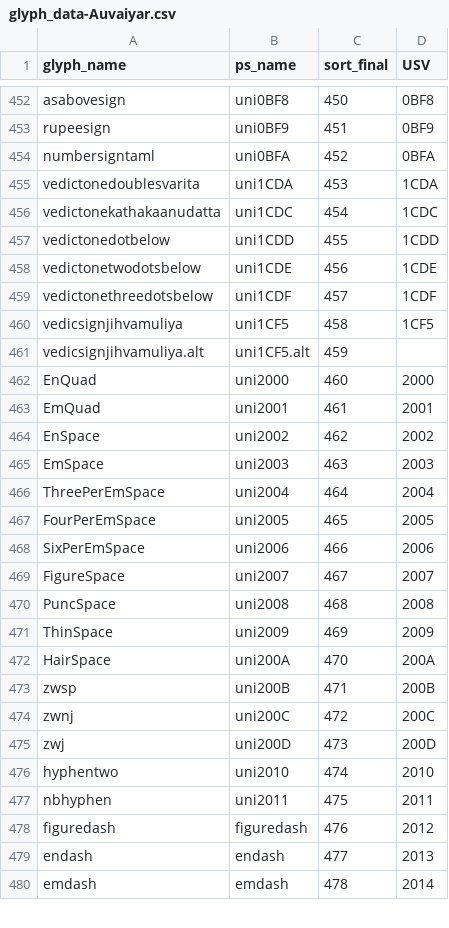
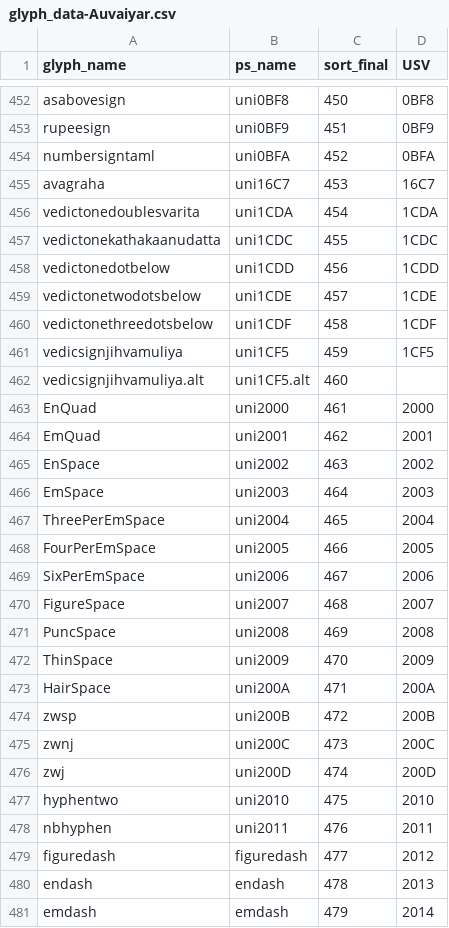
Before and after one commit to nlci/taml-font-thiruvalluvar, a CSV file: source/glyph_data-Auvaiyar.csv, drawn as a sheet; only a part is shown, gaps mark what is left out; the diff covers the shown part only.

```diff
--- a/source/glyph_data-Auvaiyar.csv
+++ b/source/glyph_data-Auvaiyar.csv
@@ -454,27 +454,28 @@ rupeesign,uni0BF9,451,0BF9
 numbersigntaml,uni0BFA,452,0BFA
-vedictonedoublesvarita,uni1CDA,453,1CDA
-vedictonekathakaanudatta,uni1CDC,454,1CDC
-vedictonedotbelow,uni1CDD,455,1CDD
-vedictonetwodotsbelow,uni1CDE,456,1CDE
-vedictonethreedotsbelow,uni1CDF,457,1CDF
-vedicsignjihvamuliya,uni1CF5,458,1CF5
-vedicsignjihvamuliya.alt,uni1CF5.alt,459,
-EnQuad,uni2000,460,2000
-EmQuad,uni2001,461,2001
-EnSpace,uni2002,462,2002
-EmSpace,uni2003,463,2003
-ThreePerEmSpace,uni2004,464,2004
-FourPerEmSpace,uni2005,465,2005
-SixPerEmSpace,uni2006,466,2006
-FigureSpace,uni2007,467,2007
-PuncSpace,uni2008,468,2008
-ThinSpace,uni2009,469,2009
-HairSpace,uni200A,470,200A
-zwsp,uni200B,471,200B
-zwnj,uni200C,472,200C
-zwj,uni200D,473,200D
-hyphentwo,uni2010,474,2010
-nbhyphen,uni2011,475,2011
-figuredash,figuredash,476,2012
-endash,endash,477,2013
-emdash,emdash,478,2014
+avagraha,uni16C7,453,16C7
+vedictonedoublesvarita,uni1CDA,454,1CDA
+vedictonekathakaanudatta,uni1CDC,455,1CDC
+vedictonedotbelow,uni1CDD,456,1CDD
+vedictonetwodotsbelow,uni1CDE,457,1CDE
+vedictonethreedotsbelow,uni1CDF,458,1CDF
+vedicsignjihvamuliya,uni1CF5,459,1CF5
+vedicsignjihvamuliya.alt,uni1CF5.alt,460,
+EnQuad,uni2000,461,2000
+EmQuad,uni2001,462,2001
+EnSpace,uni2002,463,2002
+EmSpace,uni2003,464,2003
+ThreePerEmSpace,uni2004,465,2004
+FourPerEmSpace,uni2005,466,2005
+SixPerEmSpace,uni2006,467,2006
+FigureSpace,uni2007,468,2007
+PuncSpace,uni2008,469,2008
+ThinSpace,uni2009,470,2009
+HairSpace,uni200A,471,200A
+zwsp,uni200B,472,200B
+zwnj,uni200C,473,200C
+zwj,uni200D,474,200D
+hyphentwo,uni2010,475,2010
+nbhyphen,uni2011,476,2011
+figuredash,figuredash,477,2012
+endash,endash,478,2013
+emdash,emdash,479,2014
```
Also changed, not shown: 1 removed row and 96 edited cells elsewhere in this file, source/glyph_data-ThiruValluvar.csv, source/glyph_data-Vaigai.csv, 38 other files.
